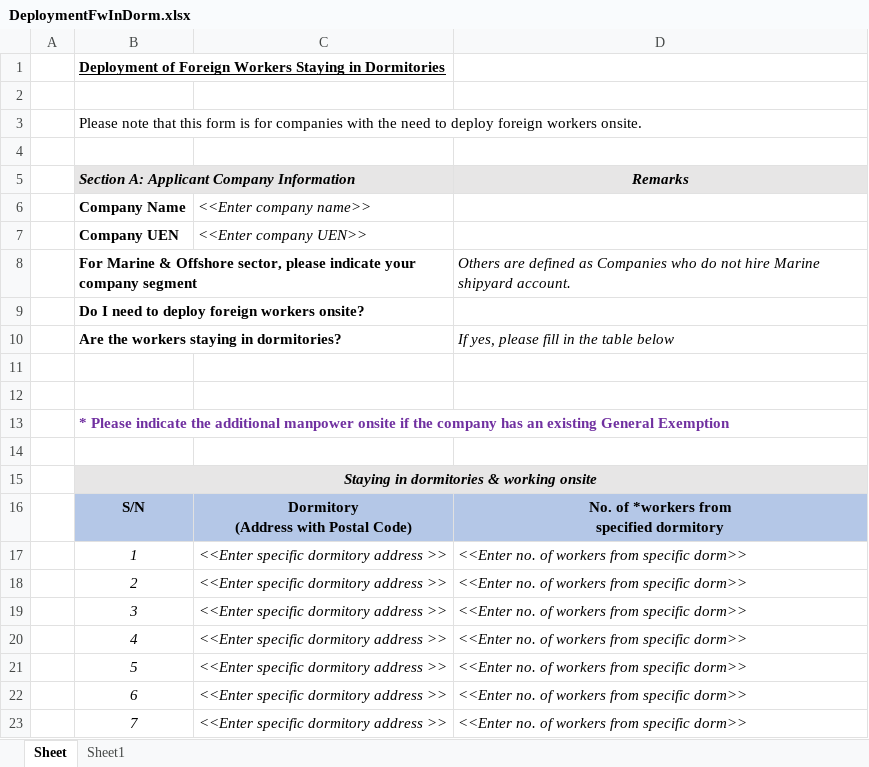
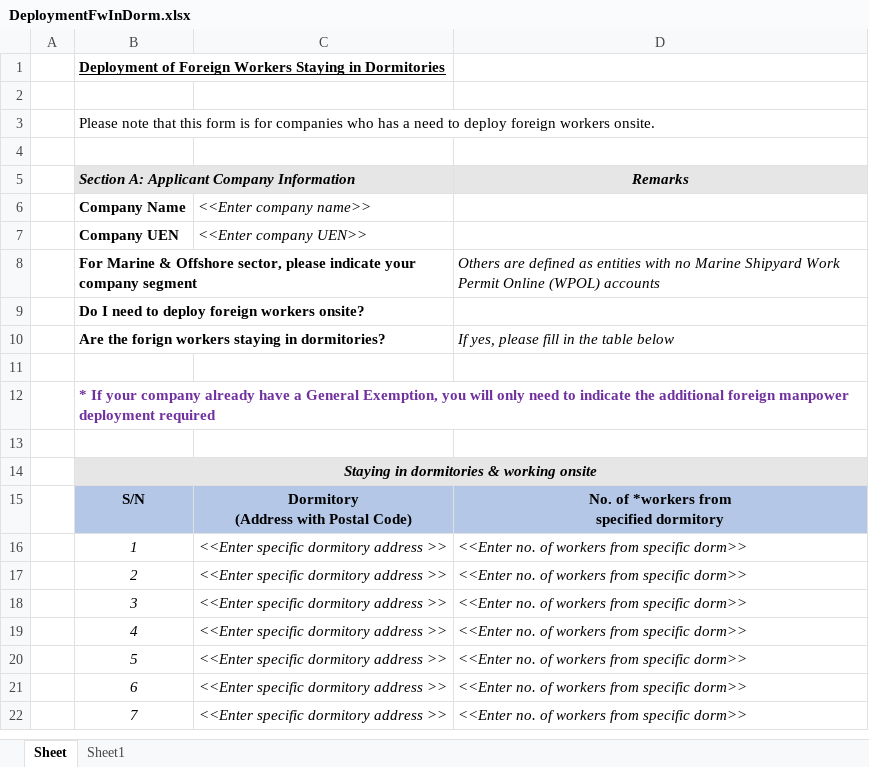
Before and after one commit to isomerpages/govtech-gobusiness, an Excel workbook: supportdoc/DeploymentFwInDorm.xlsx, sheet Sheet, drawn as a sheet; values as stored, in another font and other column widths than the file's, no borders; removed rows and columns are numbered as before the commit, all else as after; the diff names each change by its address in the sheet, - before the commit and + after, or states it on an @@ line.

```diff
--- a/supportdoc/DeploymentFwInDorm.xlsx (sheet Sheet)
+++ b/supportdoc/DeploymentFwInDorm.xlsx (sheet Sheet)
-B3: …for companies with the need to…
+B3: …for companies who has a need to…
-D8 (Remarks): …defined as Companies who do not hire Marine shipyard account.
+D8 (Remarks): …defined as entities with no Marine Shipyard Work Permit Online (WPOL) accounts
-B10: Are the workers staying in dormitories?
+B10: Are the forign workers staying in dormitories?
-row 12: (empty)
-B12: * Please indicate the additional manpower onsite if the company has an existing General Exemption
+B12: * If your company already have a General Exemption, you will only need to indicate the additional foreign manpower deployment required
```
Also changed, not shown: sheet Sheet1, 1 other file.
